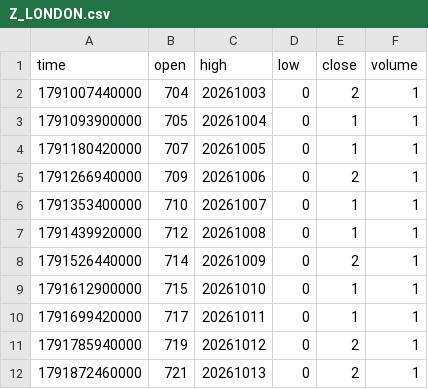
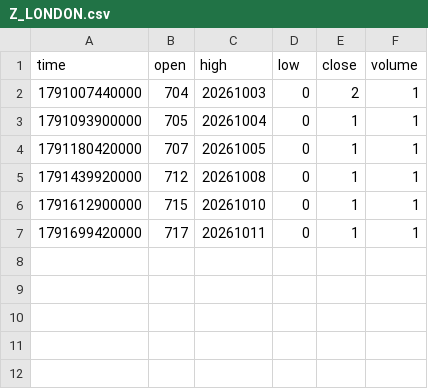
Before and after one commit to pranavmalhotra567-commits/sunrise-seed-data, a CSV file: Z_LONDON.csv, drawn as a sheet.

```diff
--- a/Z_LONDON.csv
+++ b/Z_LONDON.csv
@@ -4,9 +4,4 @@ time,open,high,low,close,volume
 1791180420000,707,20261005,0,1,1
-1791266940000,709,20261006,0,2,1
-1791353400000,710,20261007,0,1,1
 1791439920000,712,20261008,0,1,1
-1791526440000,714,20261009,0,2,1
 1791612900000,715,20261010,0,1,1
 1791699420000,717,20261011,0,1,1
-1791785940000,719,20261012,0,2,1
-1791872460000,721,20261013,0,2,1
```
Also changed, not shown: 3 other files.
